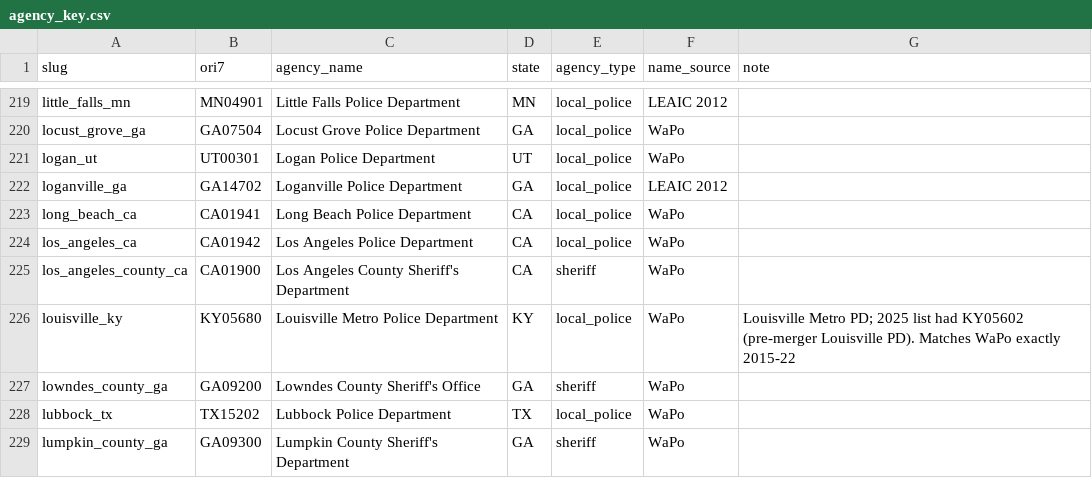
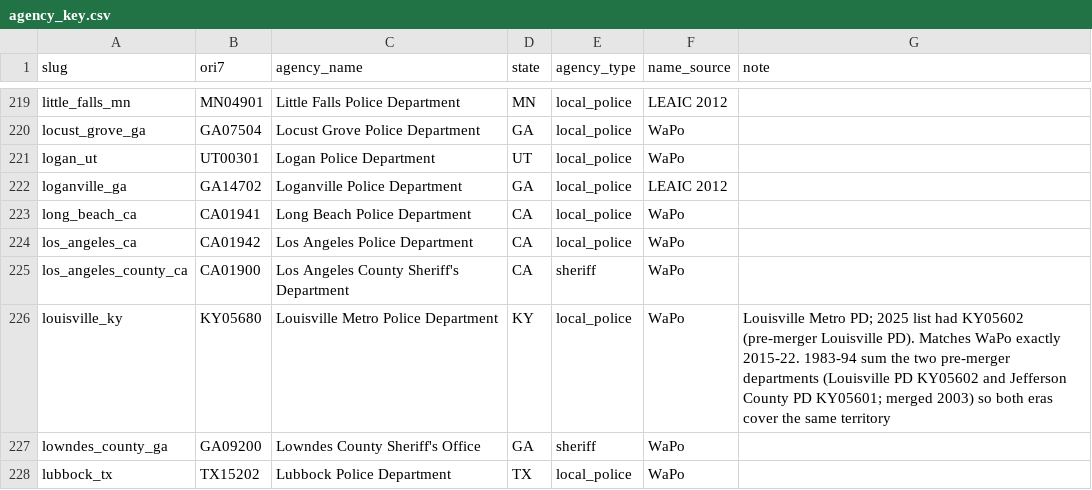
Before and after one commit to jnixy/agency-level-fatal-OIS, a CSV file: data/agency_key.csv, drawn as a sheet; only a part is shown, gaps mark what is left out; the shorter side is filled out with more unchanged rows.

```diff
--- a/data/agency_key.csv
+++ b/data/agency_key.csv
@@ -225,3 +225,3 @@ los_angeles_ca,CA01942,Los Angeles Police Department,CA,local_police,WaPo,
 los_angeles_county_ca,CA01900,Los Angeles County Sheriff's Department,CA,sheriff,WaPo,
-louisville_ky,KY05680,Louisville Metro Police Department,KY,local_police,WaPo,Louisville Metro PD; 2025 list had KY05602 (pre-merger Louisville PD). Matches WaPo exactly 2015-22
+louisville_ky,KY05680,Louisville Metro Police Department,KY,local_police,WaPo,Louisville Metro PD; 2025 list had KY05602 (pre-merger Louisville PD). Matches WaPo exactly 2015-22. 1983-94 sum the two pre-merger departments (Louisville PD KY05602 and Jefferson County PD KY05601; merged 2003) so both eras cover the same territory
 lowndes_county_ga,GA09200,Lowndes County Sheriff's Office,GA,sheriff,WaPo,
```
Also changed, not shown: agency-level-fatal-ois.csv, data/clean/nix_agency_year.csv, 13 other files.
